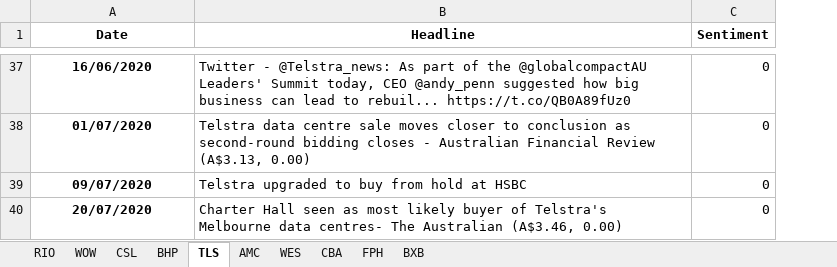
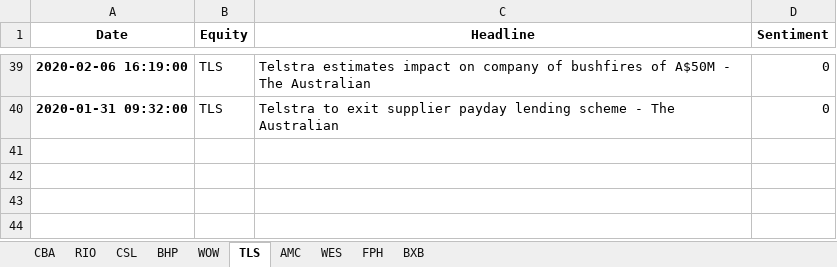
Before and after one commit to xWaita/portfolio_manager, an Excel workbook: output/equity_sentiment.xlsx, sheet TLS, drawn as a sheet; only a part is shown, gaps mark what is left out; values as stored, in another font and other column widths than the file's, no borders; removed rows and columns are numbered as before the commit, all else as after; the diff covers the shown part only; the diff names each change by its address in the sheet, - before the commit and + after, or states it on an @@ line.

```diff
--- a/output/equity_sentiment.xlsx (sheet TLS)
+++ b/output/equity_sentiment.xlsx (sheet TLS)
@@ sheet tab order changed: CBA | RIO | CSL | BHP | WOW | TLS | AMC | WES | FPH | BXB @@
+column B (Equity), rows 39-40: TLS | TLS
-A39 (Date): 16/06/2020
+A39 (Date): 2020-02-06 16:19:00
-C39 (Headline): Twitter - @Telstra_news: As part of the @globalcompactAU Leaders' Summit today, CEO @andy_penn suggested how big business can lead to rebuil... https://t.co/QB0A89fUz0
+C39 (Headline): Telstra estimates impact on company of bushfires of A$50M - The Australian
-row 38: 01/07/2020 | Telstra data centre sale moves closer to conclusion as second-round bidding closes - Australian Financial Review (A$3.13, 0.00) | 0
-row 39: 09/07/2020 | Telstra upgraded to buy from hold at HSBC | 0
-A40 (Date): 20/07/2020
+A40 (Date): 2020-01-31 09:32:00
-C40 (Headline): Charter Hall seen as most likely buyer of Telstra's Melbourne data centres- The Australian (A$3.46, 0.00)
+C40 (Headline): Telstra to exit supplier payday lending scheme - The Australian
```
Also changed, not shown: 23 added rows, 21 removed rows and 24 edited cells elsewhere in this sheet, sheet BHP, sheet CBA, sheet RIO, sheet WES, sheet CSL, sheet WOW, 3 more sheets, output/headline_sentiment.xlsx, 23 other files.
